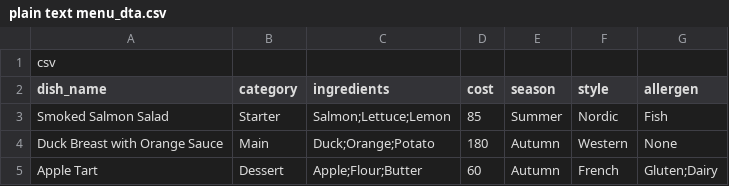
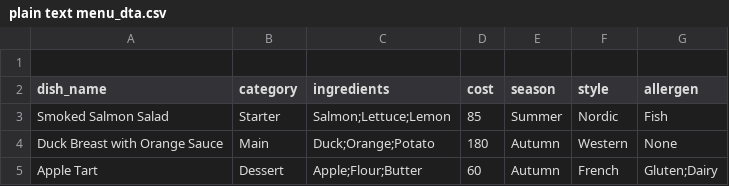
Before and after one commit to lamfukyauyau1971-commits/Menu-Planning-, a CSV file: plain text menu_dta.csv, drawn as a sheet.

Commit message:
Update menu_data. CSV

```diff
--- a/plain text menu_dta.csv
+++ b/plain text menu_dta.csv
@@ -1,2 +1,2 @@
-csv
+
 dish_name,category,ingredients,cost,season,style,allergen
```
